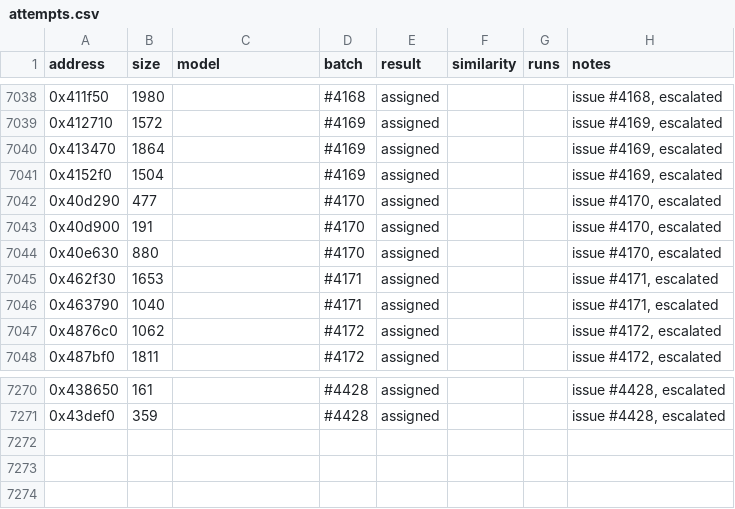
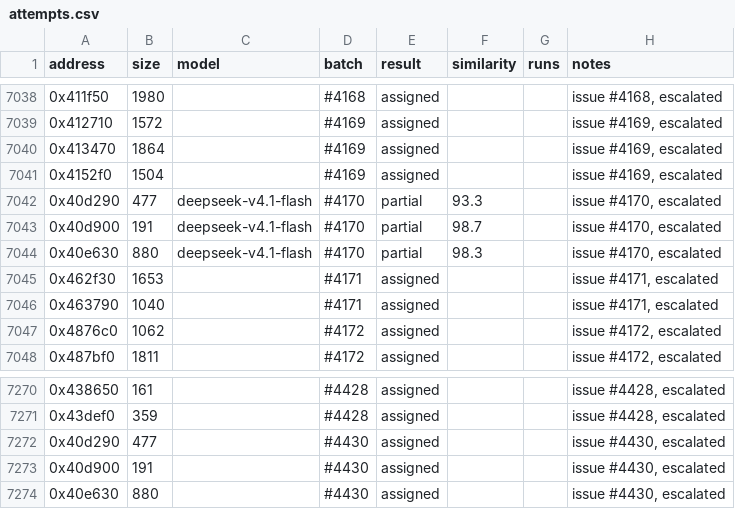
Before and after one commit to CubeB/byte-tactics, a CSV file: data/attempts.csv, drawn as a sheet; only a part is shown, gaps mark what is left out.

```diff
--- a/data/attempts.csv
+++ b/data/attempts.csv
@@ -7041,5 +7041,5 @@ address,size,model,batch,result,similarity,runs,notes
 0x4152f0,1504,,#4169,assigned,,,"issue #4169, escalated"
-0x40d290,477,,#4170,assigned,,,"issue #4170, escalated"
-0x40d900,191,,#4170,assigned,,,"issue #4170, escalated"
-0x40e630,880,,#4170,assigned,,,"issue #4170, escalated"
+0x40d290,477,deepseek-v4.1-flash,#4170,partial,93.3,,"issue #4170, escalated"
+0x40d900,191,deepseek-v4.1-flash,#4170,partial,98.7,,"issue #4170, escalated"
+0x40e630,880,deepseek-v4.1-flash,#4170,partial,98.3,,"issue #4170, escalated"
 0x462f30,1653,,#4171,assigned,,,"issue #4171, escalated"
@@ -7271 +7271,4 @@ address,size,model,batch,result,similarity,runs,notes
 0x43def0,359,,#4428,assigned,,,"issue #4428, escalated"
+0x40d290,477,,#4430,assigned,,,"issue #4430, escalated"
+0x40d900,191,,#4430,assigned,,,"issue #4430, escalated"
+0x40e630,880,,#4430,assigned,,,"issue #4430, escalated"
```
Also changed, not shown: data/batches.csv, data/progress.csv, 1 other file.
